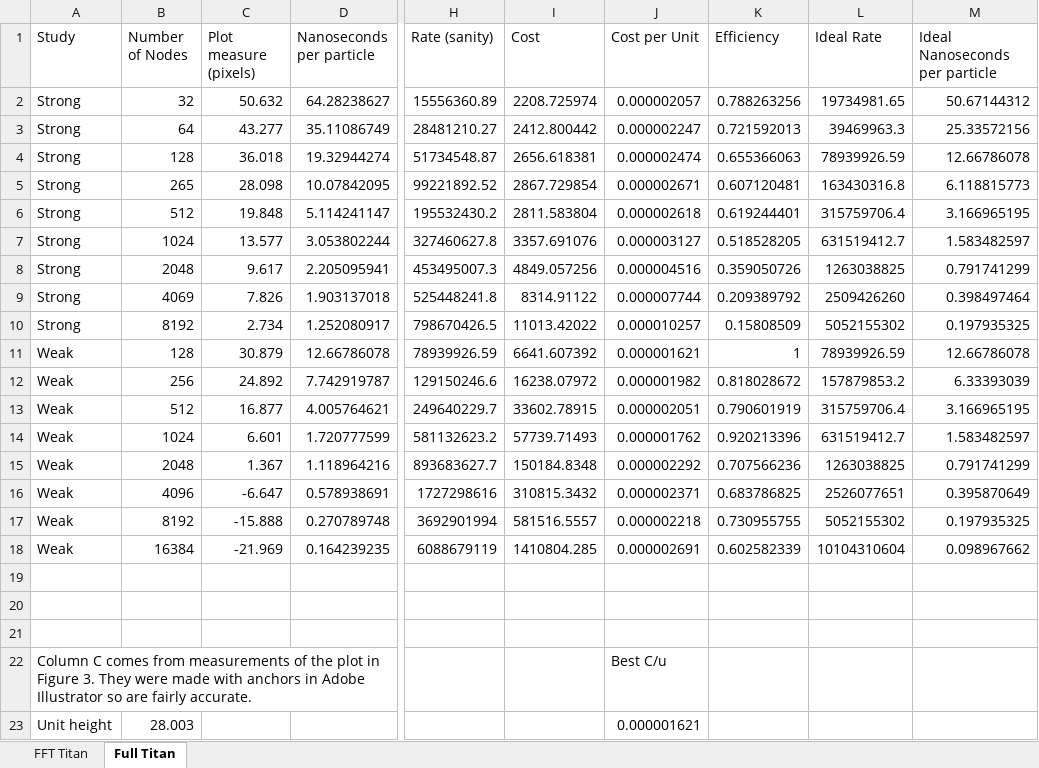
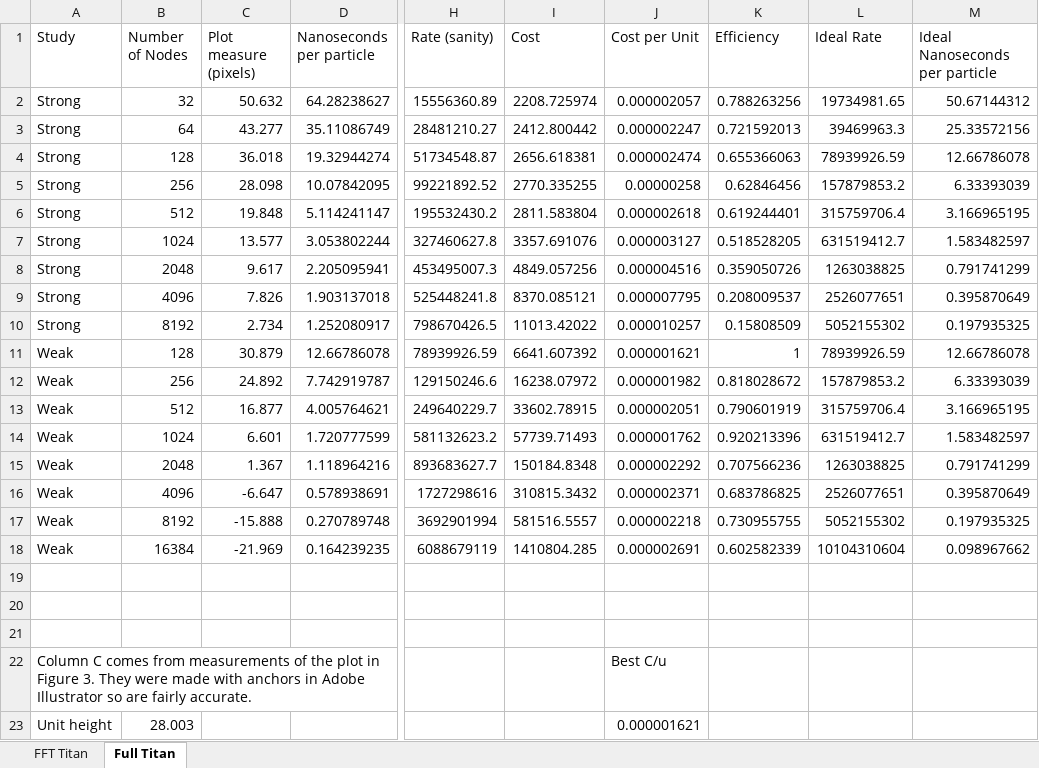
Before and after one commit to kmorel-papers/FormalScalingMetric, an Excel workbook: data/Habib2013.xlsx, sheet Full Titan, drawn as a sheet; only a part is shown, gaps mark what is left out; values as stored, in another font and other column widths than the file's, no borders; charts and pictures not drawn; the diff names each change by its address in the sheet, - before the commit and + after, or states it on an @@ line.

Commit message:
A mistake in the numbers alerted by Tim.

```diff
--- a/data/Habib2013.xlsx (sheet Full Titan)
+++ b/data/Habib2013.xlsx (sheet Full Titan)
-B5 (Number of Nodes): 265
+B5 (Number of Nodes): 256
-I5 (Cost): 2867.729854
+I5 (Cost): 2770.335255
-J5 (Cost per Unit): 0.000002671
+J5 (Cost per Unit): 0.00000258
-K5 (Efficiency): 0.607120481
+K5 (Efficiency): 0.62846456
-L5 (Ideal Rate): 163430316.8
+L5 (Ideal Rate): 157879853.2
-M5 (Ideal Nanoseconds per particle): 6.118815773
+M5 (Ideal Nanoseconds per particle): 6.33393039
-B9 (Number of Nodes): 4069
+B9 (Number of Nodes): 4096
-I9 (Cost): 8314.91122
+I9 (Cost): 8370.085121
-J9 (Cost per Unit): 0.000007744
+J9 (Cost per Unit): 0.000007795
-K9 (Efficiency): 0.209389792
+K9 (Efficiency): 0.208009537
-L9 (Ideal Rate): 2509426260
+L9 (Ideal Rate): 2526077651
-M9 (Ideal Nanoseconds per particle): 0.398497464
+M9 (Ideal Nanoseconds per particle): 0.395870649
```
Also changed, not shown: charts or pictures.
